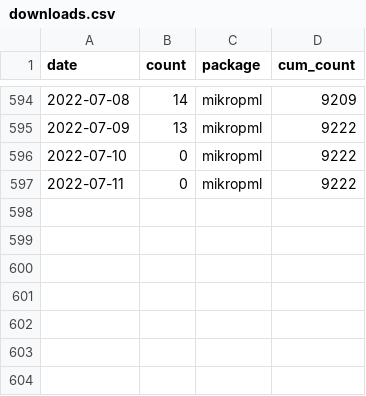
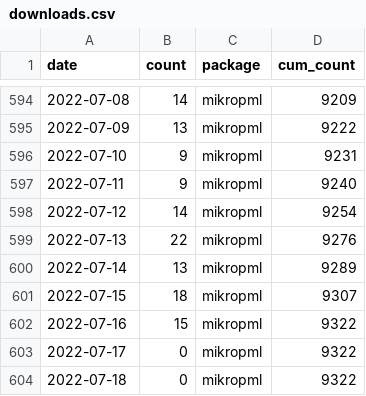
Before and after one commit to kelly-sovacool/pkg-downloads, a CSV file: data/downloads.csv, drawn as a sheet; only a part is shown, gaps mark what is left out.

```diff
--- a/data/downloads.csv
+++ b/data/downloads.csv
@@ -595,3 +595,10 @@ date,count,package,cum_count
 2022-07-09,13,mikropml,9222
-2022-07-10,0,mikropml,9222
-2022-07-11,0,mikropml,9222
+2022-07-10,9,mikropml,9231
+2022-07-11,9,mikropml,9240
+2022-07-12,14,mikropml,9254
+2022-07-13,22,mikropml,9276
+2022-07-14,13,mikropml,9289
+2022-07-15,18,mikropml,9307
+2022-07-16,15,mikropml,9322
+2022-07-17,0,mikropml,9322
+2022-07-18,0,mikropml,9322
```
Also changed, not shown: 2 other files.
